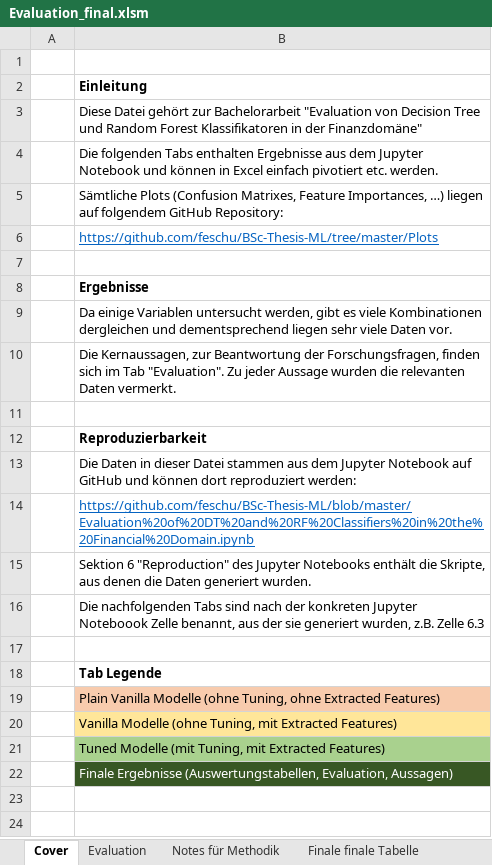
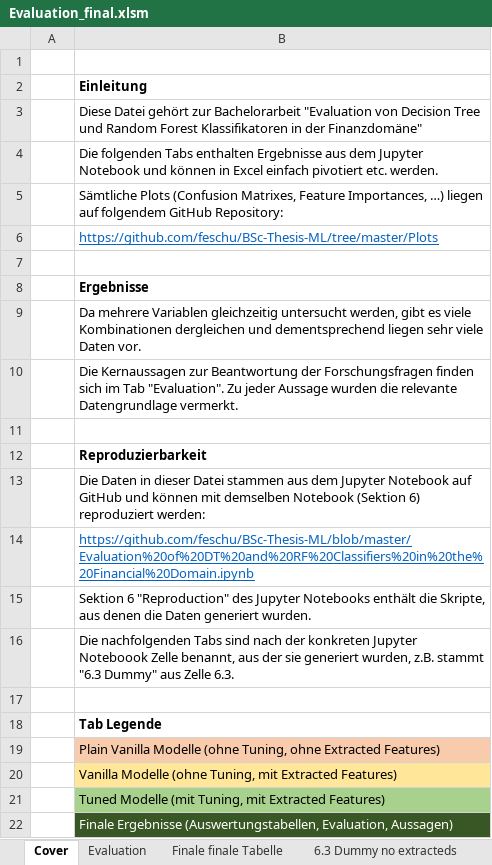
Before and after one commit to feschu/BSc-Thesis-ML, an Excel workbook: Notes/Evaluation_final.xlsm, sheet Cover, drawn as a sheet; values as stored, in another font and other column widths than the file's, no borders; the diff names each change by its address in the sheet, - before the commit and + after, or states it on an @@ line.

Commit message:
Upload first evaluation and conclusion drafts

```diff
--- a/Notes/Evaluation_final.xlsm (sheet Cover)
+++ b/Notes/Evaluation_final.xlsm (sheet Cover)
-sheet tab: Notes für Methodik
-B9: Da einige Variablen untersucht werden,…
+B9: Da mehrere Variablen gleichzeitig untersucht werden,…
-B10: Die Kernaussagen, zur Beantwortung der Forschungsfragen, finden sich im Tab "Evaluation". Zu jeder Aussage wurden die relevanten Daten vermerkt.
+B10: Die Kernaussagen zur Beantwortung der Forschungsfragen finden sich im Tab "Evaluation". Zu jeder Aussage wurden die relevante Datengrundlage vermerkt.
-B13: …und können dort reproduziert werden:
+B13: …und können mit demselben Notebook (Sektion 6) reproduziert werden:
-B16: …wurden, z.B. Zelle 6.3
+B16: …wurden, z.B. stammt "6.3 Dummy" aus Zelle 6.3.
```
Also changed, not shown: sheet Evaluation, other sheet tabs.
